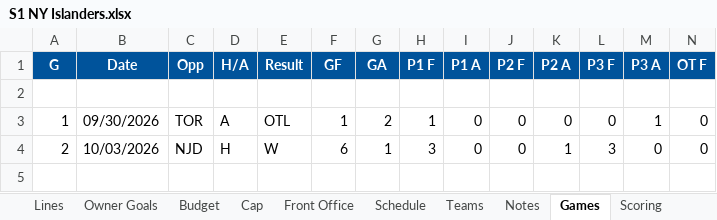
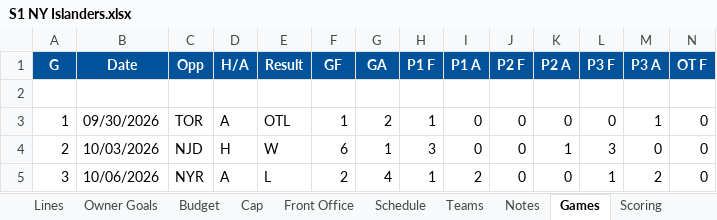
Before and after one commit to SkipRoads01/islanders-s1-tracker, an Excel workbook: S1 NY Islanders.xlsx, sheet Games, drawn as a sheet; only a part is shown; values as stored, in another font and other column widths than the file's, no borders; rows hold the shown columns only; the diff names each change by its address in the sheet, - before the commit and + after, or states it on an @@ line.

```diff
--- a/S1 NY Islanders.xlsx (sheet Games)
+++ b/S1 NY Islanders.xlsx (sheet Games)
+row 5: 3 | 10/06/2026 | NYR | A | L | 2 | 4 | 1 | 2 | 0 | 0 | 1 | 2 | 0
```
Also changed, not shown: sheet Scoring, sheet Headlines, sheet Recaps, sheet Goalie Game Log, sheet Inside, sheet Notes, 4 other files.
